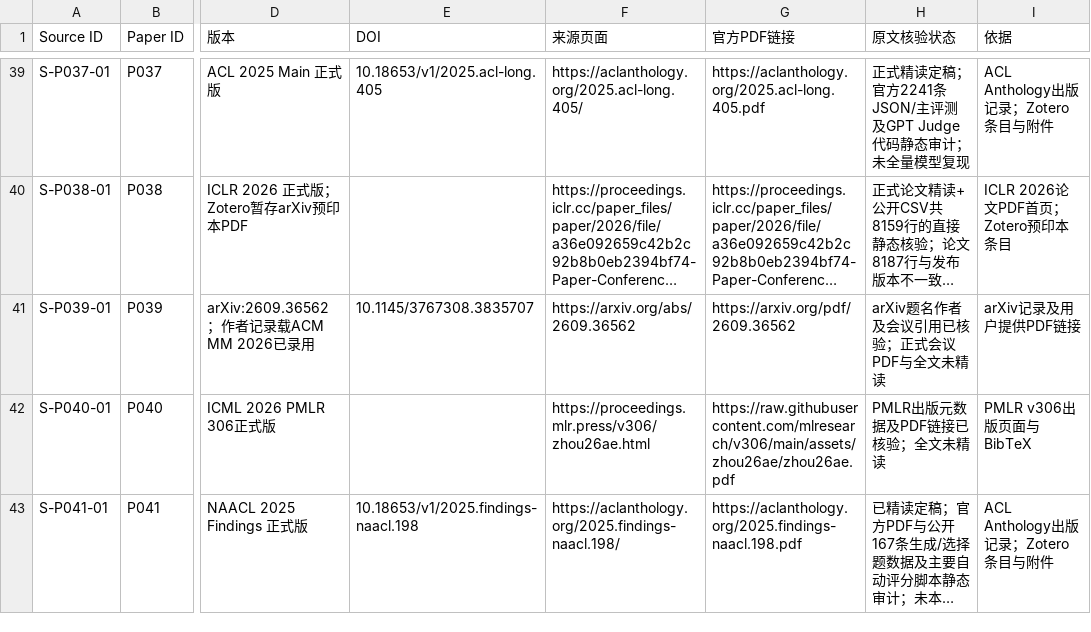
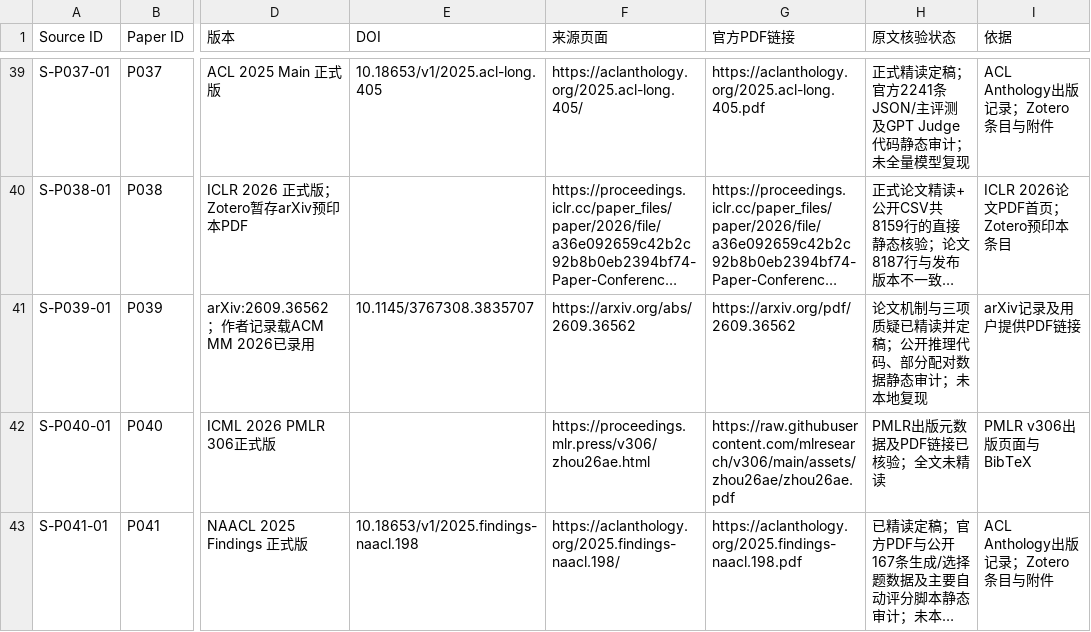
Before and after one commit to YuSun-WK/implicit-content-research, a CSV file: 01_literature/sources.csv, drawn as a sheet; only a part is shown, gaps mark what is left out; long unchanged cells end in …; the diff names each change by its address in the sheet, - before the commit and + after, or states it on an @@ line.

Commit message:
sources: document P039 audit

```diff
--- a/01_literature/sources.csv
+++ b/01_literature/sources.csv
-H41 (原文核验状态): arXiv题名作者及会议引用已核验；正式会议PDF与全文未精读
+H41 (原文核验状态): 论文机制与三项质疑已精读并定稿；公开推理代码、部分配对数据静态审计；未本地复现
```
